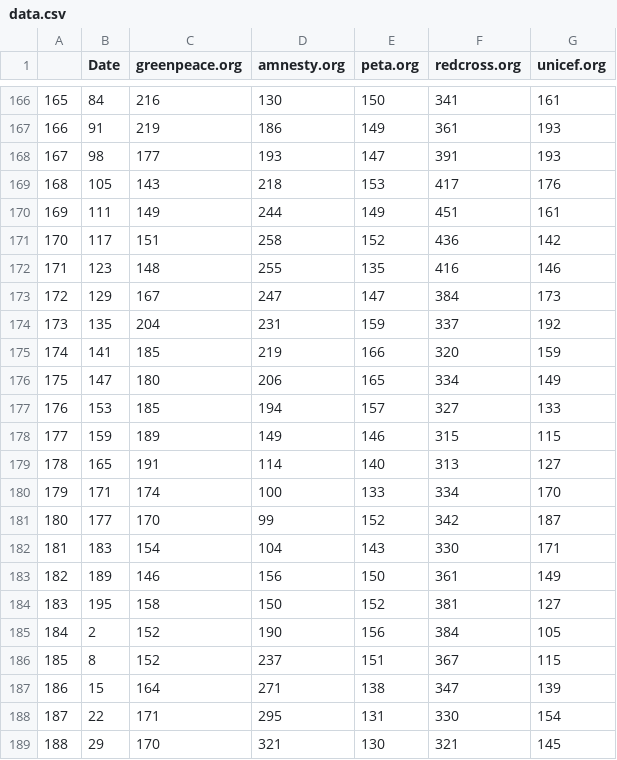
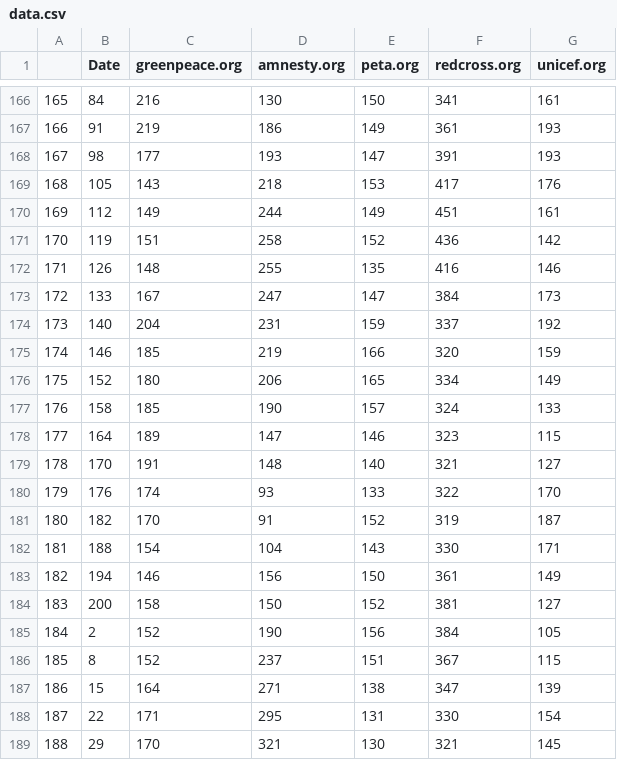
Before and after one commit to mhnierhoff/TOSA, a CSV file: data/data.csv, drawn as a sheet; only a part is shown, gaps mark what is left out; the diff covers the shown part only.

```diff
--- a/data/data.csv
+++ b/data/data.csv
@@ -169,17 +169,17 @@
 "168",105,143,218,153,417,176
-"169",111,149,244,149,451,161
-"170",117,151,258,152,436,142
-"171",123,148,255,135,416,146
-"172",129,167,247,147,384,173
-"173",135,204,231,159,337,192
-"174",141,185,219,166,320,159
-"175",147,180,206,165,334,149
-"176",153,185,194,157,327,133
-"177",159,189,149,146,315,115
-"178",165,191,114,140,313,127
-"179",171,174,100,133,334,170
-"180",177,170,99,152,342,187
-"181",183,154,104,143,330,171
-"182",189,146,156,150,361,149
-"183",195,158,150,152,381,127
+"169",112,149,244,149,451,161
+"170",119,151,258,152,436,142
+"171",126,148,255,135,416,146
+"172",133,167,247,147,384,173
+"173",140,204,231,159,337,192
+"174",146,185,219,166,320,159
+"175",152,180,206,165,334,149
+"176",158,185,190,157,324,133
+"177",164,189,147,146,323,115
+"178",170,191,148,140,321,127
+"179",176,174,93,133,322,170
+"180",182,170,91,152,319,187
+"181",188,154,104,143,330,171
+"182",194,146,156,150,361,149
+"183",200,158,150,152,381,127
 "184",2,152,190,156,384,105
```
Also changed, not shown: 5 added rows and 107 edited cells elsewhere in this file, data/tos.csv, 2 other files.
